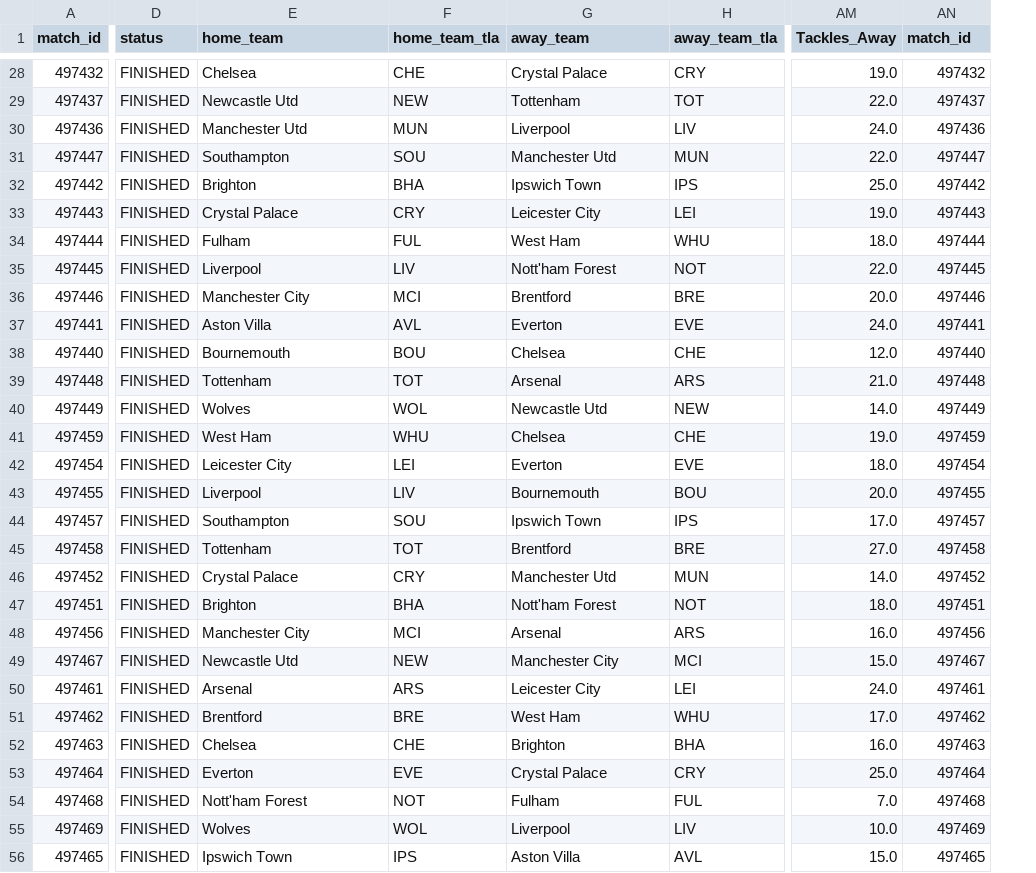
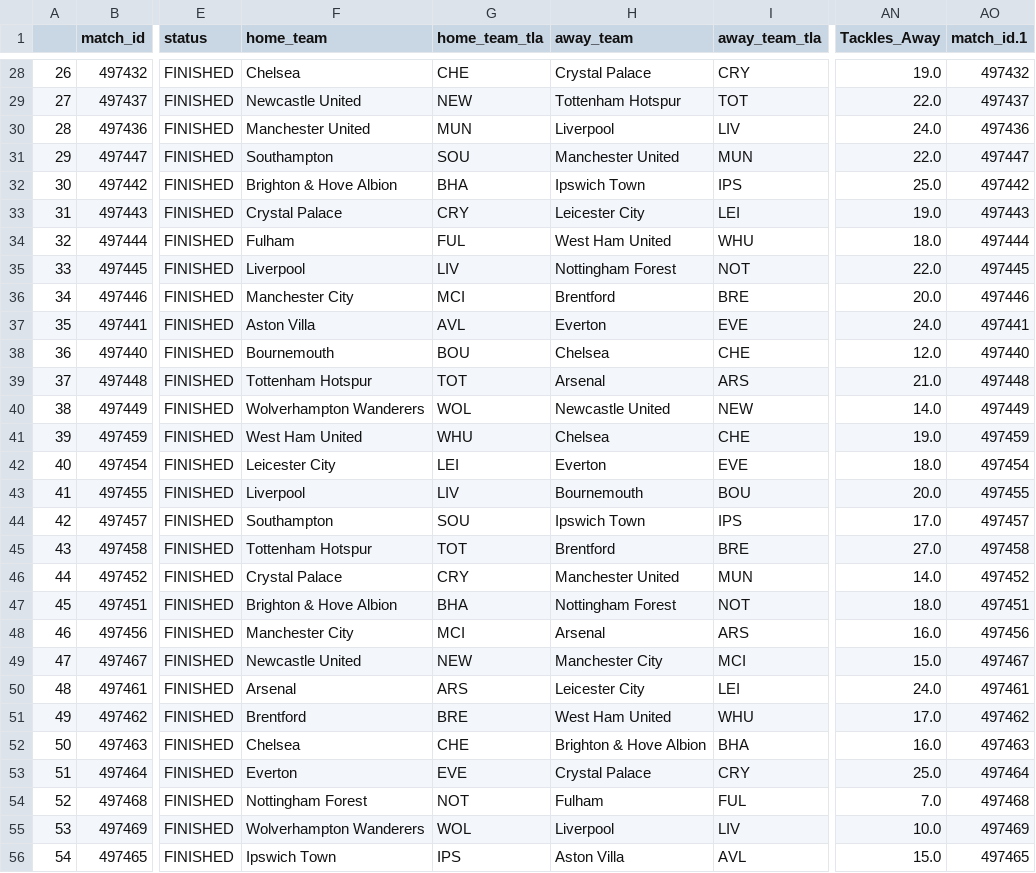
Before and after one commit to TuanMinhDo1203/Reddit_Sentiment_Analysis, a CSV file: dataframe/nonan_goodformat_match_data.csv, drawn as a sheet; only a part is shown, gaps mark what is left out; addresses are those after the commit; the diff covers the shown part only; the diff names each change by its address in the sheet, - before the commit and + after, or states it on an @@ line.

```diff
--- a/dataframe/nonan_goodformat_match_data.csv
+++ b/dataframe/nonan_goodformat_match_data.csv
+column A, rows 28-56: 26 | 27 | 28 | 29 | 30 | 31 | 32 | 33 | 34 | 35 | 36 | 37 | 38 | 39 | 40 | 41 | 42 | 43 | 44 | 45 | 46 | 47 | 48 | 49 | 50 | 51 | 52 | 53 | 54
-AO1: match_id
+AO1: match_id.1
-F29 (home_team): Newcastle Utd
+F29 (home_team): Newcastle United
-H29 (away_team): Tottenham
+H29 (away_team): Tottenham Hotspur
-F30 (home_team): Manchester Utd
+F30 (home_team): Manchester United
-H31 (away_team): Manchester Utd
+H31 (away_team): Manchester United
-F32 (home_team): Brighton
+F32 (home_team): Brighton & Hove Albion
-H34 (away_team): West Ham
+H34 (away_team): West Ham United
-H35 (away_team): Nott'ham Forest
+H35 (away_team): Nottingham Forest
-F39 (home_team): Tottenham
+F39 (home_team): Tottenham Hotspur
-F40 (home_team): Wolves
+F40 (home_team): Wolverhampton Wanderers
-H40 (away_team): Newcastle Utd
+H40 (away_team): Newcastle United
-F41 (home_team): West Ham
+F41 (home_team): West Ham United
-F45 (home_team): Tottenham
+F45 (home_team): Tottenham Hotspur
-H46 (away_team): Manchester Utd
+H46 (away_team): Manchester United
-F47 (home_team): Brighton
+F47 (home_team): Brighton & Hove Albion
-H47 (away_team): Nott'ham Forest
+H47 (away_team): Nottingham Forest
-F49 (home_team): Newcastle Utd
+F49 (home_team): Newcastle United
-H51 (away_team): West Ham
+H51 (away_team): West Ham United
-H52 (away_team): Brighton
+H52 (away_team): Brighton & Hove Albion
-F54 (home_team): Nott'ham Forest
+F54 (home_team): Nottingham Forest
-F55 (home_team): Wolves
+F55 (home_team): Wolverhampton Wanderers
```
Also changed, not shown: 102 edited cells elsewhere in this file, dataframe/pre_match_posts_with_events.csv.
